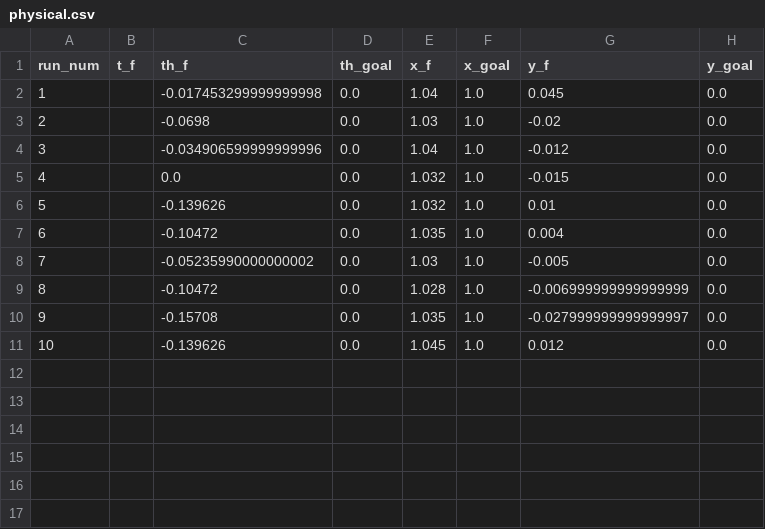
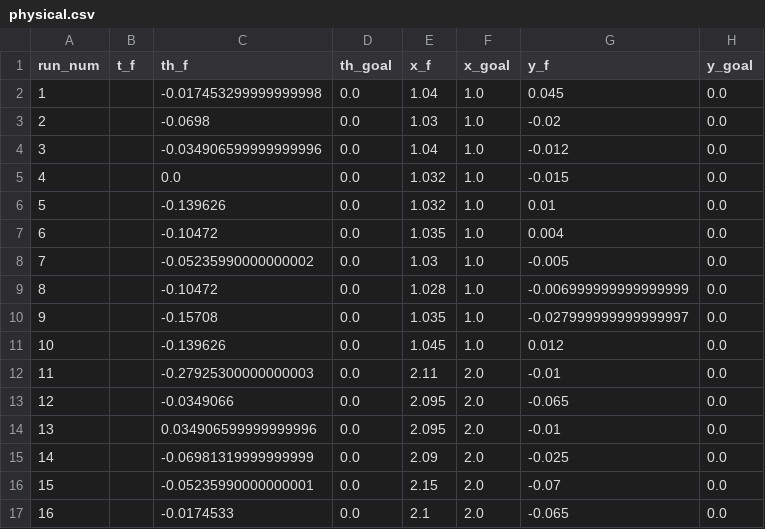
Before and after one commit to joseangeldelangel10/TE3003B_Integration_of_Robotics_and_Intelligent_Systems, a CSV file: team_ws/src/mini_challenge_1/experiments_data/physical.csv, drawn as a sheet.

Commit message:
added physical exp1 data

```diff
--- a/team_ws/src/mini_challenge_1/experiments_data/physical.csv
+++ b/team_ws/src/mini_challenge_1/experiments_data/physical.csv
@@ -11 +11,7 @@ run_num,t_f,th_f,th_goal,x_f,x_goal,y_f,y_goal
 10,,-0.139626,0.0,1.045,1.0,0.012,0.0
+11,,-0.27925300000000003,0.0,2.11,2.0,-0.01,0.0
+12,,-0.0349066,0.0,2.095,2.0,-0.065,0.0
+13,,0.034906599999999996,0.0,2.095,2.0,-0.01,0.0
+14,,-0.06981319999999999,0.0,2.09,2.0,-0.025,0.0
+15,,-0.05235990000000001,0.0,2.15,2.0,-0.07,0.0
+16,,-0.0174533,0.0,2.1,2.0,-0.065,0.0
```
